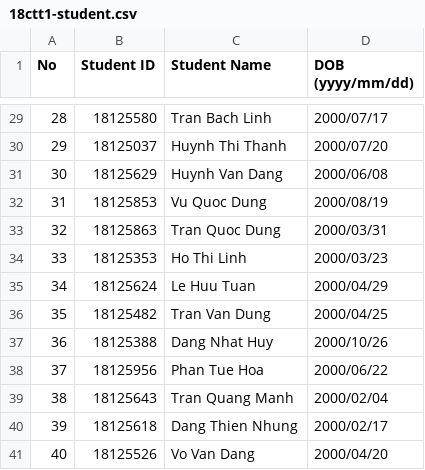
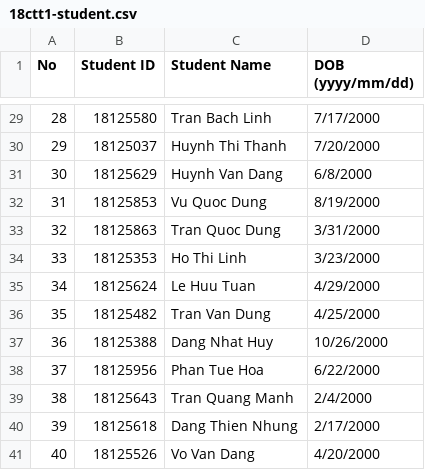
Before and after one commit to Untitled-APCS/cs162-19apcs2-group12, a CSV file: cmake-build-debug/18ctt1-student.csv, drawn as a sheet; only a part is shown, gaps mark what is left out; the diff covers the shown part only.

```diff
--- a/cmake-build-debug/18ctt1-student.csv
+++ b/cmake-build-debug/18ctt1-student.csv
@@ -29,13 +29,13 @@ No,Student ID,Student Name,DOB (yyyy/mm/dd)
-28,18125580,Tran Bach Linh,2000/07/17
-29,18125037,Huynh Thi Thanh,2000/07/20
-30,18125629,Huynh Van Dang,2000/06/08
-31,18125853,Vu Quoc Dung,2000/08/19
-32,18125863,Tran Quoc Dung,2000/03/31
-33,18125353,Ho Thi Linh,2000/03/23
-34,18125624,Le Huu Tuan,2000/04/29
-35,18125482,Tran Van Dung,2000/04/25
-36,18125388,Dang Nhat Huy,2000/10/26
-37,18125956,Phan Tue Hoa,2000/06/22
-38,18125643,Tran Quang Manh,2000/02/04
-39,18125618,Dang Thien Nhung,2000/02/17
-40,18125526,Vo Van Dang,2000/04/20
+28,18125580,Tran Bach Linh,7/17/2000
+29,18125037,Huynh Thi Thanh,7/20/2000
+30,18125629,Huynh Van Dang,6/8/2000
+31,18125853,Vu Quoc Dung,8/19/2000
+32,18125863,Tran Quoc Dung,3/31/2000
+33,18125353,Ho Thi Linh,3/23/2000
+34,18125624,Le Huu Tuan,4/29/2000
+35,18125482,Tran Van Dung,4/25/2000
+36,18125388,Dang Nhat Huy,10/26/2000
+37,18125956,Phan Tue Hoa,6/22/2000
+38,18125643,Tran Quang Manh,2/4/2000
+39,18125618,Dang Thien Nhung,2/17/2000
+40,18125526,Vo Van Dang,4/20/2000
```
Also changed, not shown: 27 edited cells elsewhere in this file, 5 other files.
